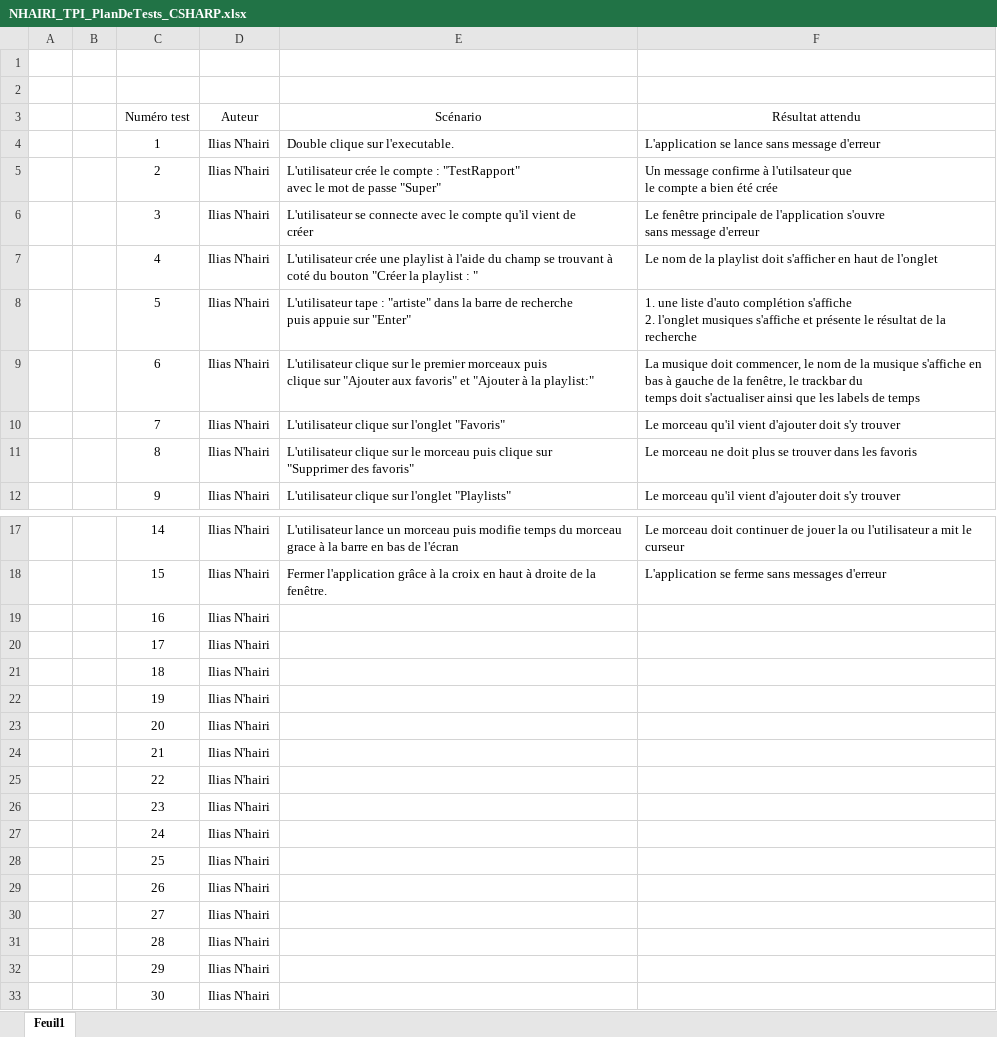
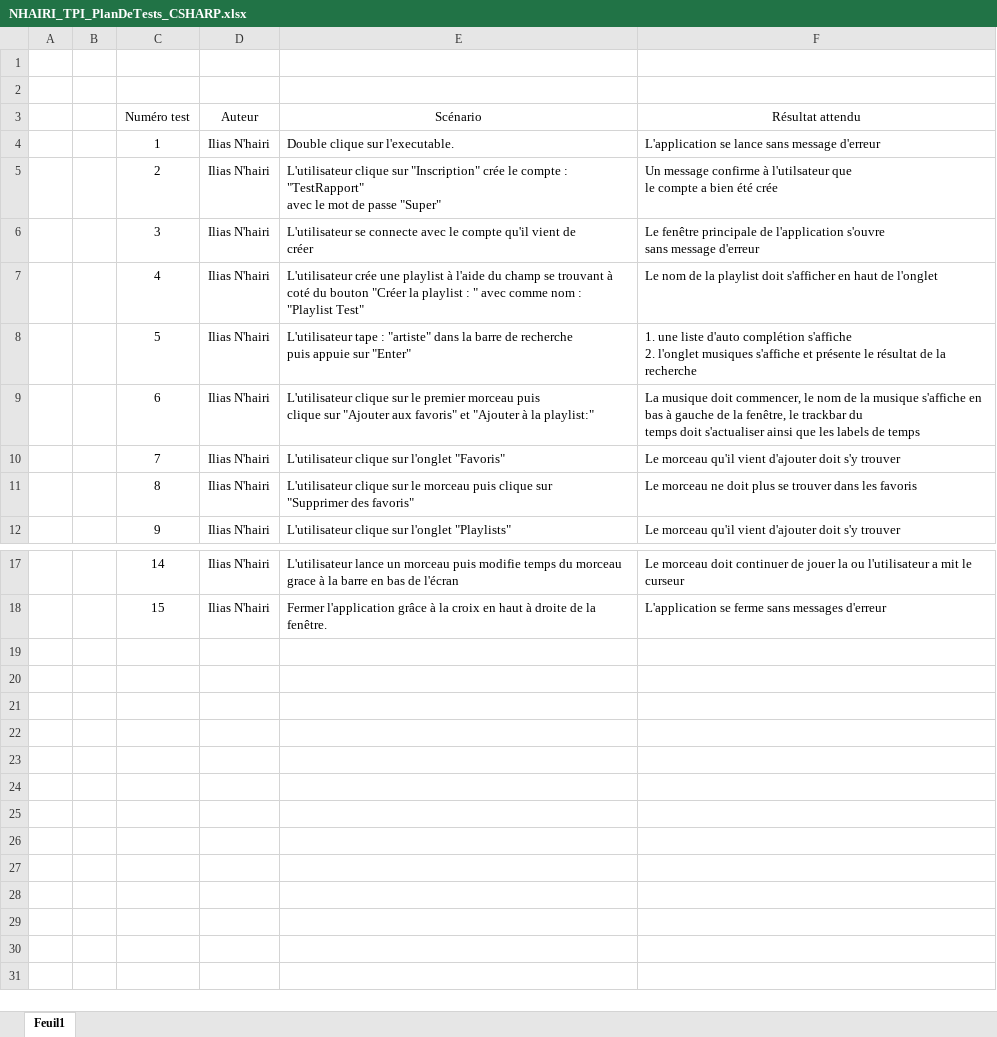
Before and after one commit to IliasN/TPI, an Excel workbook: Documentation/NHAIRI_TPI_PlanDeTests_CSHARP.xlsx, sheet Feuil1, drawn as a sheet; only a part is shown, gaps mark what is left out; values as stored, in another font and other column widths than the file's, no borders; ↵ is a line break in a cell; the diff names each change by its address in the sheet, - before the commit and + after, or states it on an @@ line.

```diff
--- a/Documentation/NHAIRI_TPI_PlanDeTests_CSHARP.xlsx (sheet Feuil1)
+++ b/Documentation/NHAIRI_TPI_PlanDeTests_CSHARP.xlsx (sheet Feuil1)
-E5 (Scénario): L'utilisateur crée le…
+E5 (Scénario): L'utilisateur clique sur "Inscription" crée le…
-E7 (Scénario): …: "
+E7 (Scénario): …: " avec comme nom : "Playlist Test"
-E9 (Scénario): …le premier morceaux puis ↵ clique…
+E9 (Scénario): …le premier morceau puis ↵ clique…
-row 19:  |  | 16 | Ilias N'hairi
-row 20:  |  | 17 | Ilias N'hairi
-row 21:  |  | 18 | Ilias N'hairi
-row 22:  |  | 19 | Ilias N'hairi
-row 23:  |  | 20 | Ilias N'hairi
-row 24:  |  | 21 | Ilias N'hairi
-row 25:  |  | 22 | Ilias N'hairi
-row 26:  |  | 23 | Ilias N'hairi
-row 27:  |  | 24 | Ilias N'hairi
-row 28:  |  | 25 | Ilias N'hairi
-row 29:  |  | 26 | Ilias N'hairi
-row 30:  |  | 27 | Ilias N'hairi
-row 31:  |  | 28 | Ilias N'hairi
-row 32:  |  | 29 | Ilias N'hairi
-row 33:  |  | 30 | Ilias N'hairi
```
Also changed, not shown: NHAIRI_Planning_TPI.xlsx, 30 other files.
